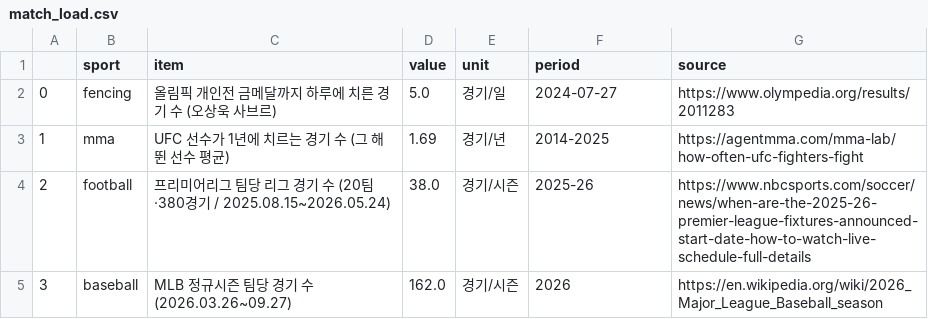
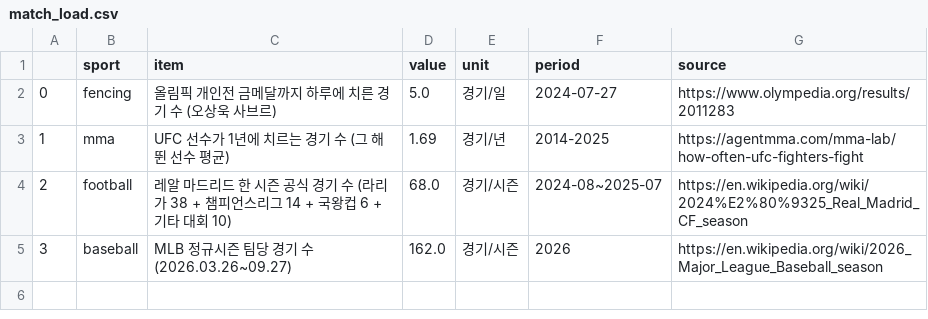
Before and after one commit to ffff101fff/fencing-pro-league, a CSV file: results/match_load.csv, drawn as a sheet.

```diff
--- a/results/match_load.csv
+++ b/results/match_load.csv
@@ -3,3 +3,3 @@
 1,mma,UFC 선수가 1년에 치르는 경기 수 (그 해 뛴 선수 평균),1.69,경기/년,2014-2025,https://agentmma.com/mma-lab/how-often-ufc-fighters-fight
-2,football,프리미어리그 팀당 리그 경기 수 (20팀·380경기 / 2025.08.15~2026.05.24),38.0,경기/시즌,2025-26,https://www.nbcsports.com/soccer/news/when-are-the-2025-26-premier-league-fixtures-announced-start-date-how-to-watch-live-schedule-full-details
+2,football,레알 마드리드 한 시즌 공식 경기 수 (라리가 38 + 챔피언스리그 14 + 국왕컵 6 + 기타 대회 10),68.0,경기/시즌,2024-08~2025-07,https://en.wikipedia.org/wiki/2024%E2%80%9325_Real_Madrid_CF_season
 3,baseball,MLB 정규시즌 팀당 경기 수 (2026.03.26~09.27),162.0,경기/시즌,2026,https://en.wikipedia.org/wiki/2026_Major_League_Baseball_season
```
Also changed, not shown: data/match_load.csv, 1 other file.
